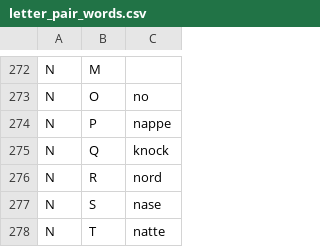
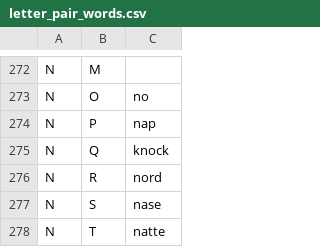
Before and after one commit to JBoulic/JBoulic.github.io, a CSV file: cube/data/letter_pair_words.csv, drawn as a sheet; only a part is shown, gaps mark what is left out.

Commit message:
Fix python, "DU" and data related issues

```diff
--- a/cube/data/letter_pair_words.csv
+++ b/cube/data/letter_pair_words.csv
@@ -273,3 +273,3 @@ N,M,
 N,O,no
-N,P,nappe
+N,P,nap
 N,Q,knock
```
Also changed, not shown: cube/data/corner_twist_algs.csv, 2 other files.
